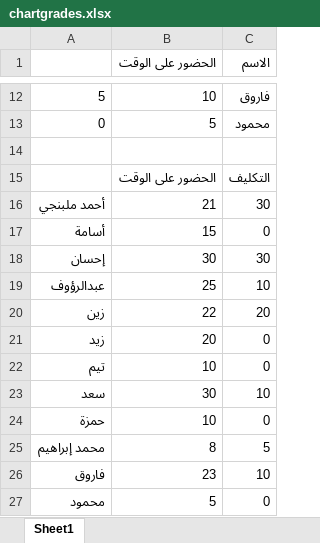
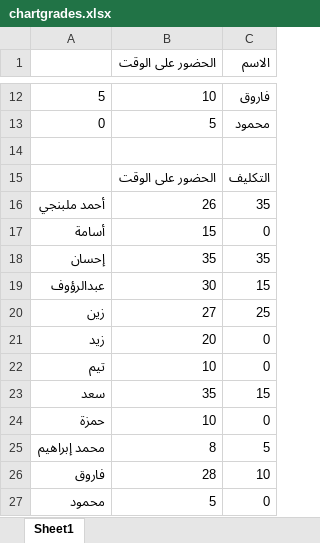
Before and after one commit to bowtiedalien/geelamal, an Excel workbook: chartgrades.xlsx, sheet Sheet1, drawn as a sheet; only a part is shown, gaps mark what is left out; values as stored, in another font and other column widths than the file's, no borders; charts and pictures not drawn; the diff names each change by its address in the sheet, - before the commit and + after, or states it on an @@ line.

```diff
--- a/chartgrades.xlsx (sheet Sheet1)
+++ b/chartgrades.xlsx (sheet Sheet1)
-B16 (الحضور على الوقت): 21
+B16 (الحضور على الوقت): 26
-C16 (الاسم): 30
+C16 (الاسم): 35
-B18 (الحضور على الوقت): 30
+B18 (الحضور على الوقت): 35
-C18 (الاسم): 30
+C18 (الاسم): 35
-B19 (الحضور على الوقت): 25
+B19 (الحضور على الوقت): 30
-C19 (الاسم): 10
+C19 (الاسم): 15
-B20 (الحضور على الوقت): 22
+B20 (الحضور على الوقت): 27
-C20 (الاسم): 20
+C20 (الاسم): 25
-B23 (الحضور على الوقت): 30
+B23 (الحضور على الوقت): 35
-C23 (الاسم): 10
+C23 (الاسم): 15
-B26 (الحضور على الوقت): 23
+B26 (الحضور على الوقت): 28
```
Also changed, not shown: charts or pictures, الدرجات مفصلة.xlsx.
